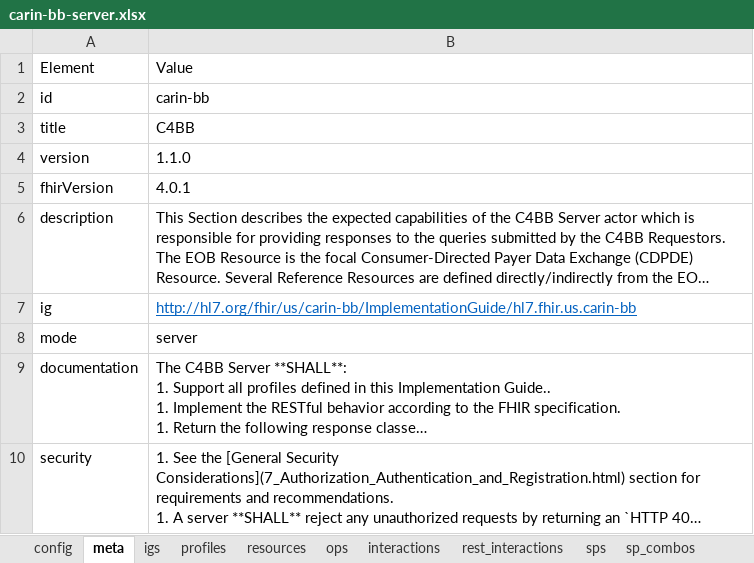
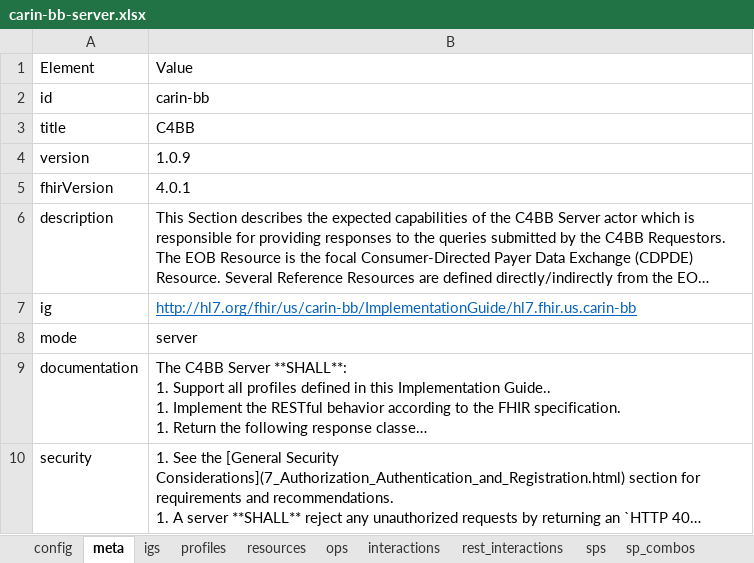
Before and after one commit to HL7/carin-bb, an Excel workbook: input/fsh/scripts/carin-bb-server.xlsx, sheet meta, drawn as a sheet; long unchanged cells end in …; values as stored, in another font and other column widths than the file's, no borders; the diff names each change by its address in the sheet, - before the commit and + after, or states it on an @@ line.

```diff
--- a/input/fsh/scripts/carin-bb-server.xlsx (sheet meta)
+++ b/input/fsh/scripts/carin-bb-server.xlsx (sheet meta)
-B4: 1.1.0
+B4: 1.0.9
```
Also changed, not shown: 33 other files.
